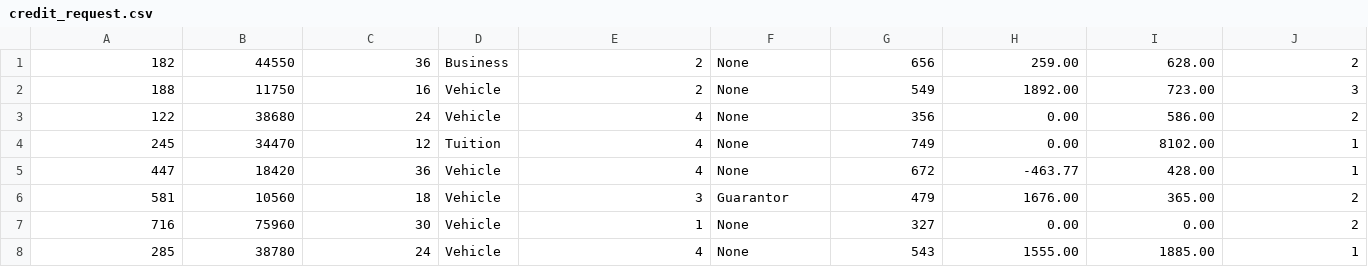
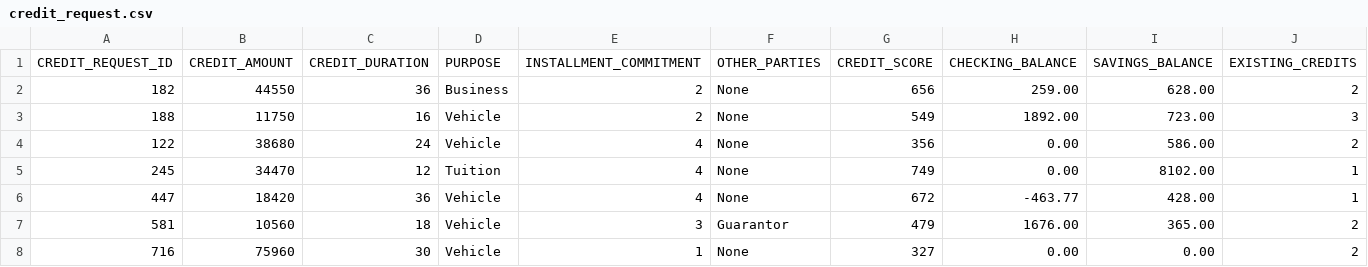
Before and after one commit to zoharsan/snowpark_credit_score, a CSV file: credit_request.csv, drawn as a sheet; only a part is shown; the shorter side is filled out with more unchanged rows; rows hold the shown columns only; the diff names each change by its address in the sheet, - before the commit and + after, or states it on an @@ line.

```diff
--- a/credit_request.csv
+++ b/credit_request.csv
+row 1: CREDIT_REQUEST_ID | CREDIT_AMOUNT | CREDIT_DURATION | PURPOSE | INSTALLMENT_COMMITMENT | OTHER_PARTIES | CREDIT_SCORE | CHECKING_BALANCE | SAVINGS_BALANCE | EXISTING_CREDITS
```
Also changed, not shown: credit_files.csv.
